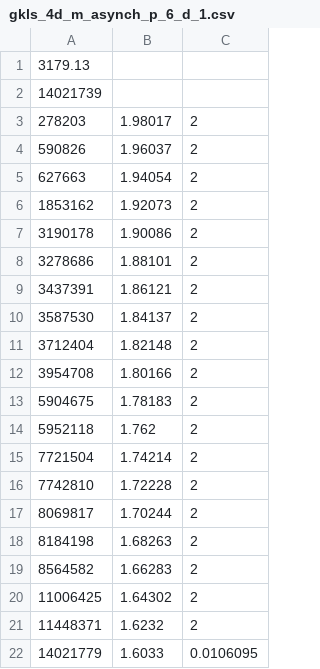
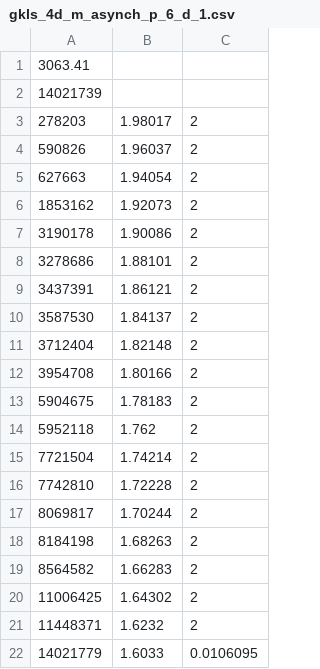
Before and after one commit to sovrasov/go-multisolver, a CSV file: experiments/4d_constr/gkls_4d_m_asynch_p_6_d_1.csv, drawn as a sheet.

```diff
--- a/experiments/4d_constr/gkls_4d_m_asynch_p_6_d_1.csv
+++ b/experiments/4d_constr/gkls_4d_m_asynch_p_6_d_1.csv
@@ -1,2 +1,2 @@
-3179.13
+3063.41
 14021739
```
Also changed, not shown: experiments/4d_constr/gkls_4d_m_asynch_p_1_d_1.csv, experiments/4d_constr/gkls_4d_m_asynch_p_2_d_1.csv, 6 other files.
